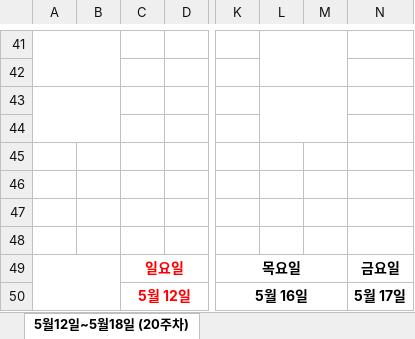
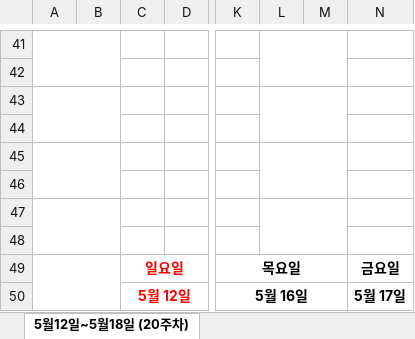
Before and after one commit to leezarmong/SdSchedule, an Excel workbook: Project/SdProject/멤버 정리.xlsx, sheet 5월12일~5월18일 (20주차), drawn as a sheet; only a part is shown, gaps mark what is left out; values as stored, in another font and other column widths than the file's, no borders; conditional formats not drawn; the diff names each change by its address in the sheet, - before the commit and + after, or states it on an @@ line.

Commit message:
excel for

```diff
--- a/Project/SdProject/멤버 정리.xlsx (sheet 5월12일~5월18일 (20주차))
+++ b/Project/SdProject/멤버 정리.xlsx (sheet 5월12일~5월18일 (20주차))
+A45:B46 merged
+L45:M46 merged
+A47:B48 merged
+L47:M48 merged
```
Also changed, not shown: Project/SdProject/TEST엑셀.xlsx, 3 other files.
